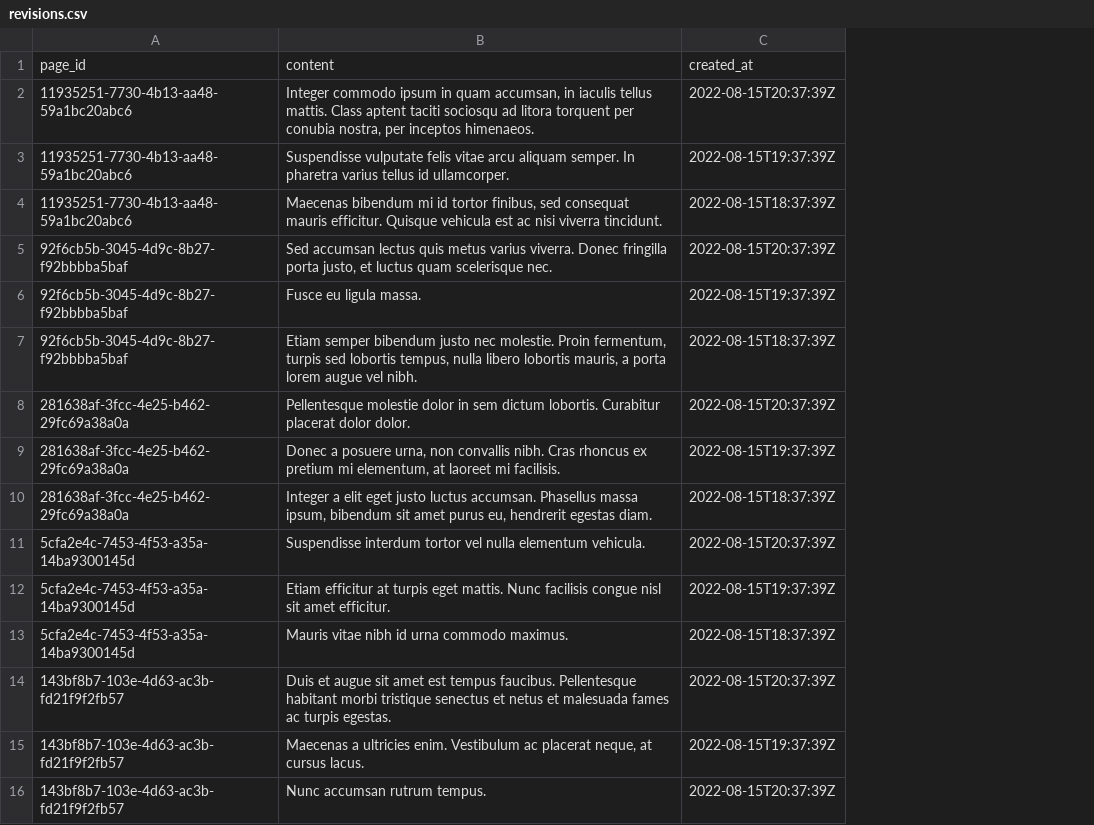
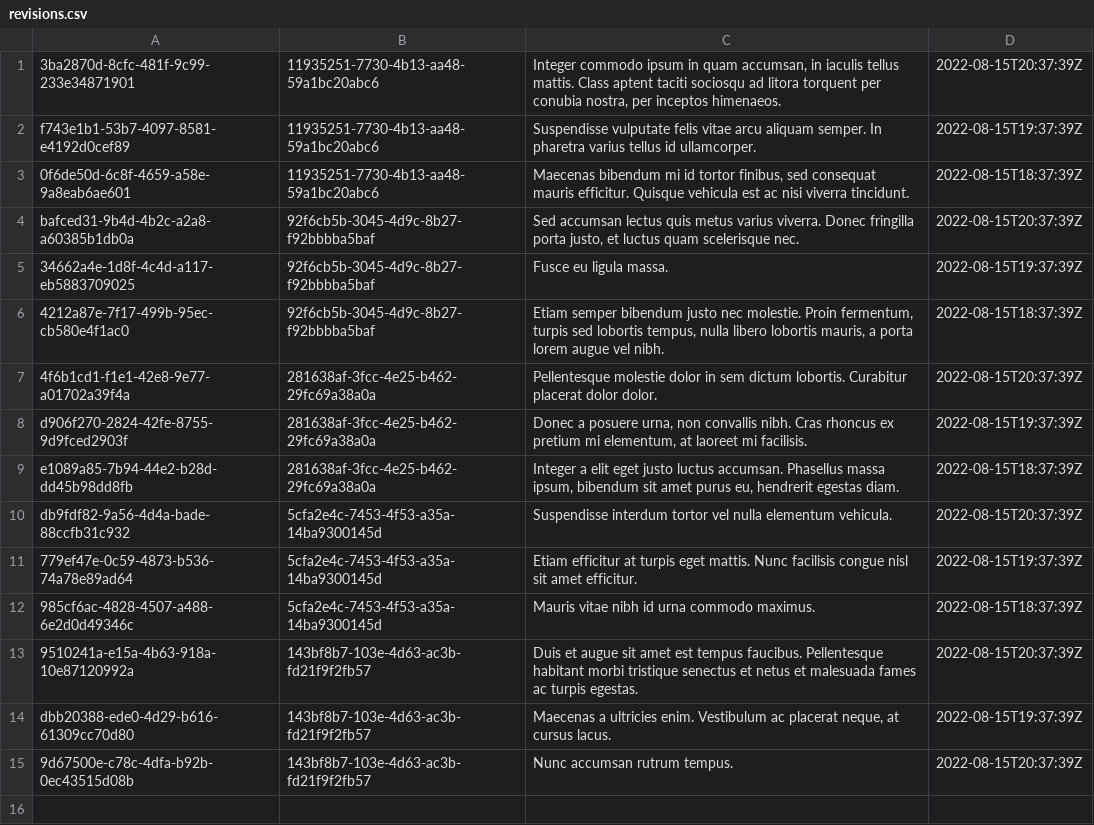
Before and after one commit to marziply/passfort-wiki-api, a CSV file: assets/data/revisions.csv, drawn as a sheet; removed rows and columns are numbered as before the commit, all else as after; the diff names each change by its address in the sheet, - before the commit and + after, or states it on an @@ line.

Commit message:
Added revisions to get_document

```diff
--- a/assets/data/revisions.csv
+++ b/assets/data/revisions.csv
+column A, rows 1-15: 3ba2870d-8cfc-481f-9c99-233e34871901 | f743e1b1-53b7-4097-8581-e4192d0cef89 | 0f6de50d-6c8f-4659-a58e-9a8eab6ae601 | bafced31-9b4d-4b2c-a2a8-a60385b1db0a | 34662a4e-1d8f-4c4d-a117-eb5883709025 | 4212a87e-7f17-499b-95ec-cb580e4f1ac0 | 4f6b1cd1-f1e1-42e8-9e77-a01702a39f4a | d906f270-2824-42fe-8755-9d9fced2903f | e1089a85-7b94-44e2-b28d-dd45b98dd8fb | db9fdf82-9a56-4d4a-bade-88ccfb31c932 | 779ef47e-0c59-4873-b536-74a78e89ad64 | 985cf6ac-4828-4507-a488-6e2d0d49346c | 9510241a-e15a-4b63-918a-10e87120992a | dbb20388-ede0-4d29-b616-61309cc70d80 | 9d67500e-c78c-4dfa-b92b-0ec43515d08b
-row 1: page_id | content | created_at
```
Also changed, not shown: assets/data/documents.csv, 6 other files.
